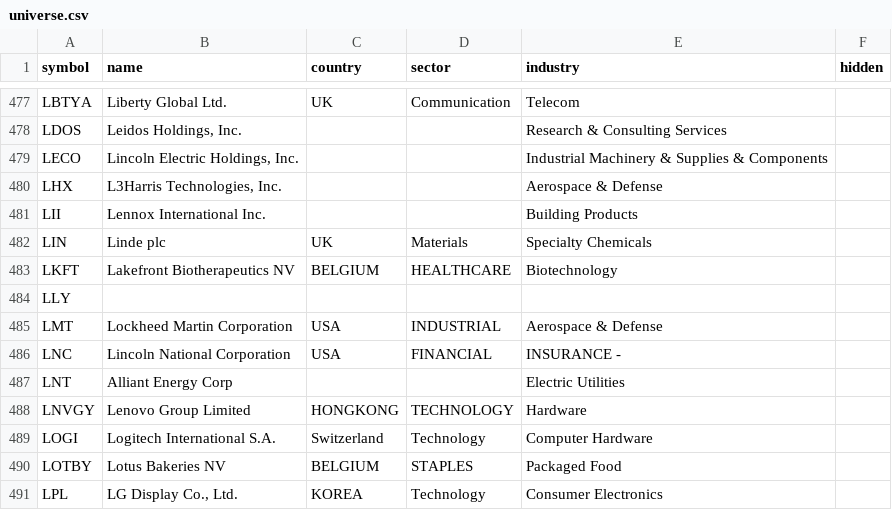
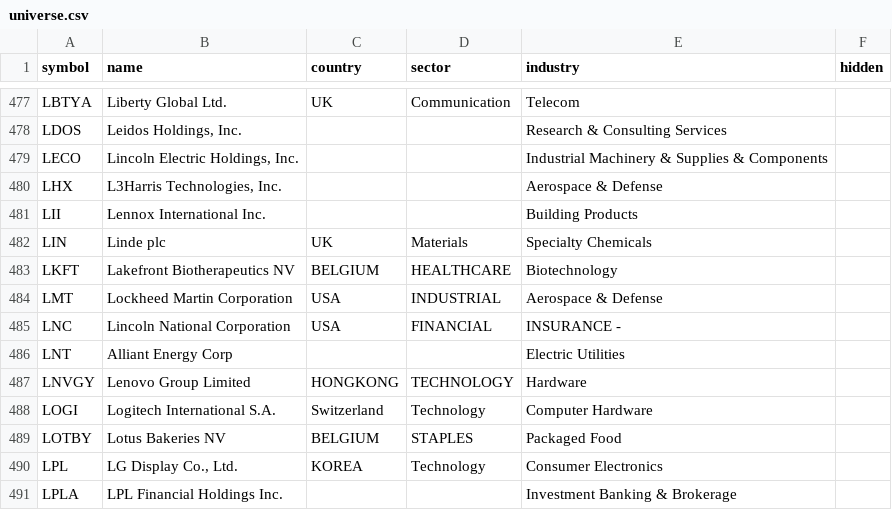
Before and after one commit to sam6547/equity-universe, a CSV file: universe.csv, drawn as a sheet; only a part is shown, gaps mark what is left out; the shorter side is filled out with more unchanged rows.

```diff
--- a/universe.csv
+++ b/universe.csv
@@ -483,3 +483,2 @@ LIN,Linde plc,UK,Materials,Specialty Chemicals,
 LKFT,Lakefront Biotherapeutics NV,BELGIUM,HEALTHCARE,Biotechnology,
-LLY,,,,,
 LMT,Lockheed Martin Corporation,USA,INDUSTRIAL,Aerospace & Defense,
```
